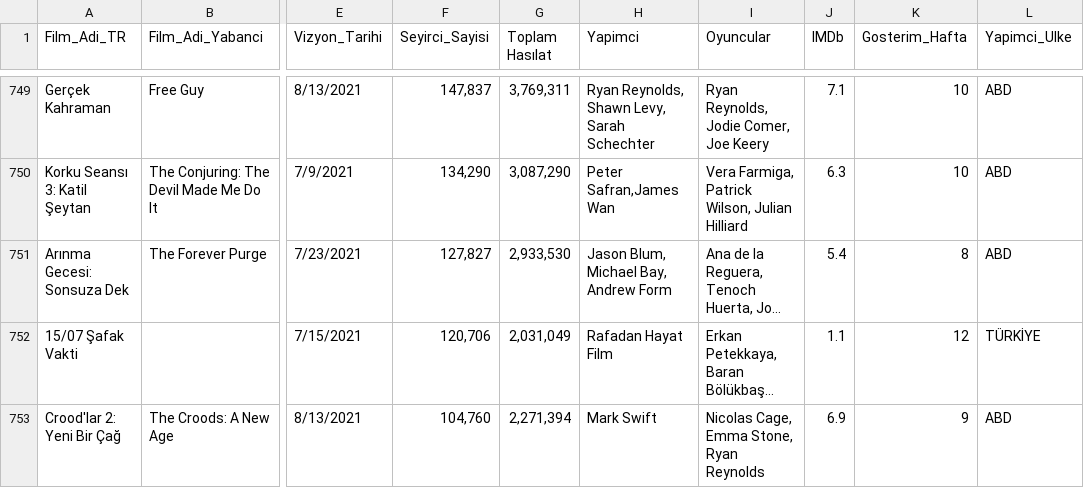
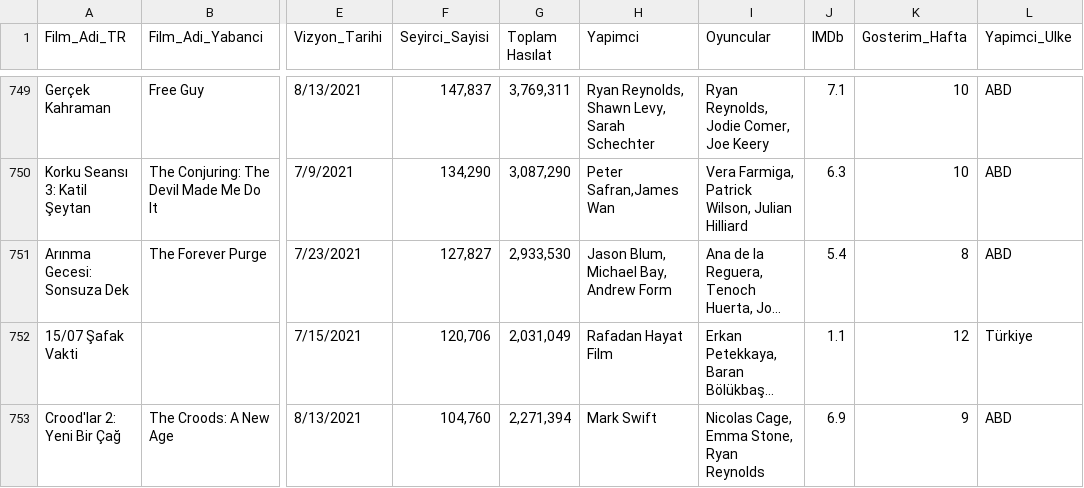
Before and after one commit to gizemtangalaydalgin/veriseti, a CSV file: FilmData.csv, drawn as a sheet; only a part is shown, gaps mark what is left out; long unchanged cells end in …; the diff covers the shown part only; the diff names each change by its address in the sheet, - before the commit and + after, or states it on an @@ line.

Commit message:
Add files via upload

```diff
--- a/FilmData.csv
+++ b/FilmData.csv
-L752 (Yapimci_Ulke): TÜRKİYE
+L752 (Yapimci_Ulke): Türkiye
```
Also changed, not shown: 7 edited cells elsewhere in this file.
